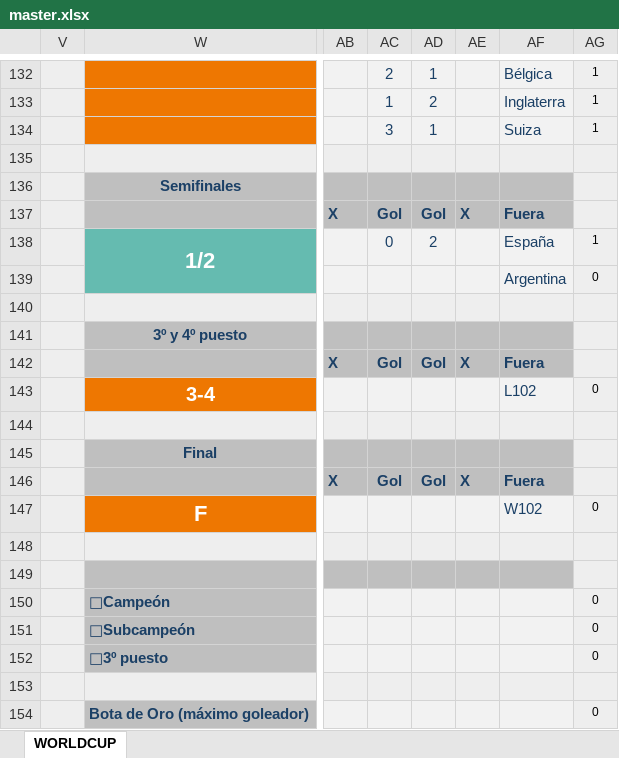
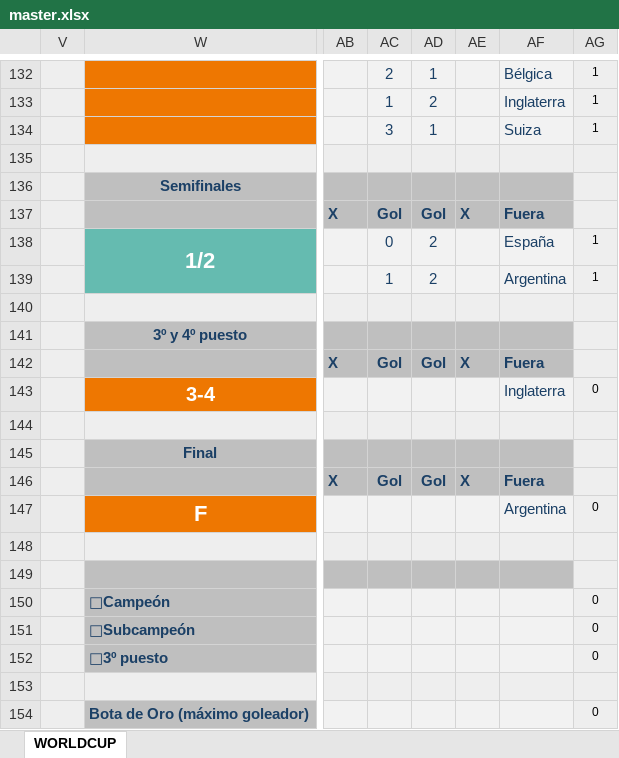
Before and after one commit to caicedodavid/quiniela, an Excel workbook: data/master.xlsx, sheet WORLDCUP, drawn as a sheet; only a part is shown, gaps mark what is left out; values as stored, in another font and other column widths than the file's, no borders; conditional formats not drawn; the diff names each change by its address in the sheet, - before the commit and + after, or states it on an @@ line.

```diff
--- a/data/master.xlsx (sheet WORLDCUP)
+++ b/data/master.xlsx (sheet WORLDCUP)
-AC139: (empty)
+AC139: 1
-AD139: (empty)
+AD139: 2
-AG139: 0
+AG139: 1
-AF143: L102
+AF143: Inglaterra
-AF147: W102
+AF147: Argentina
```
Also changed, not shown: hidden cells, 1 other file.
